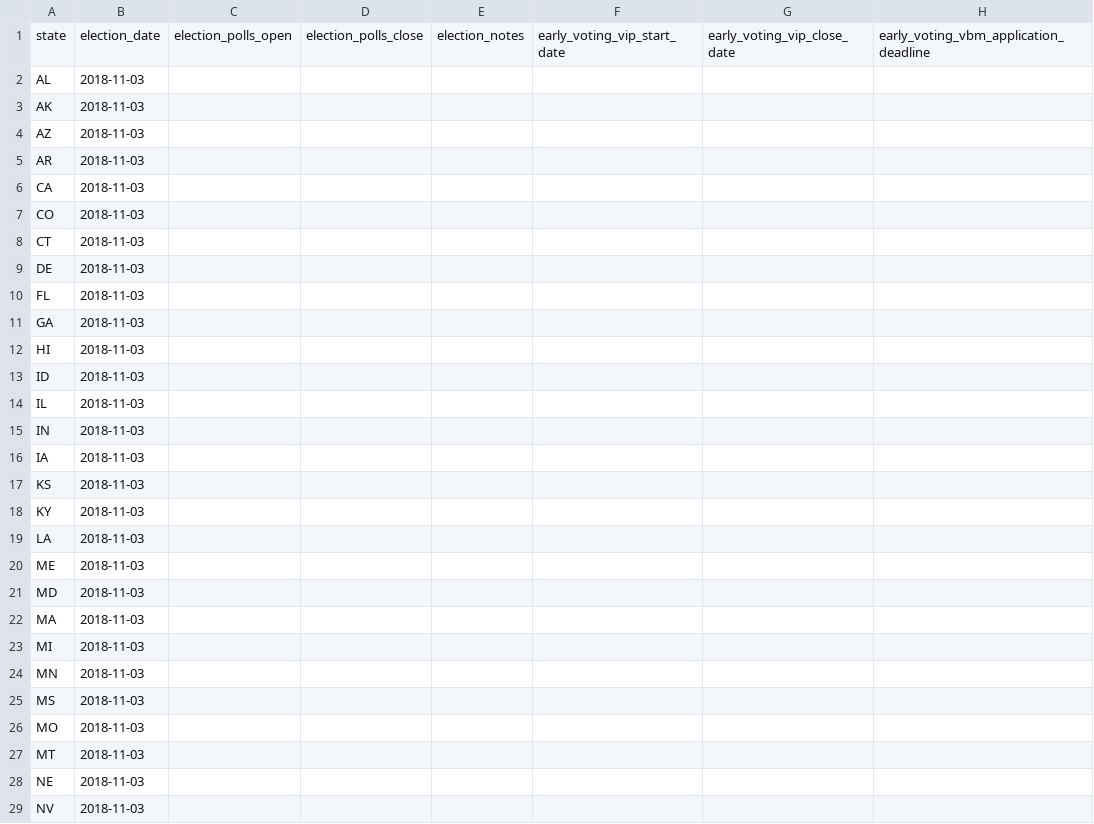
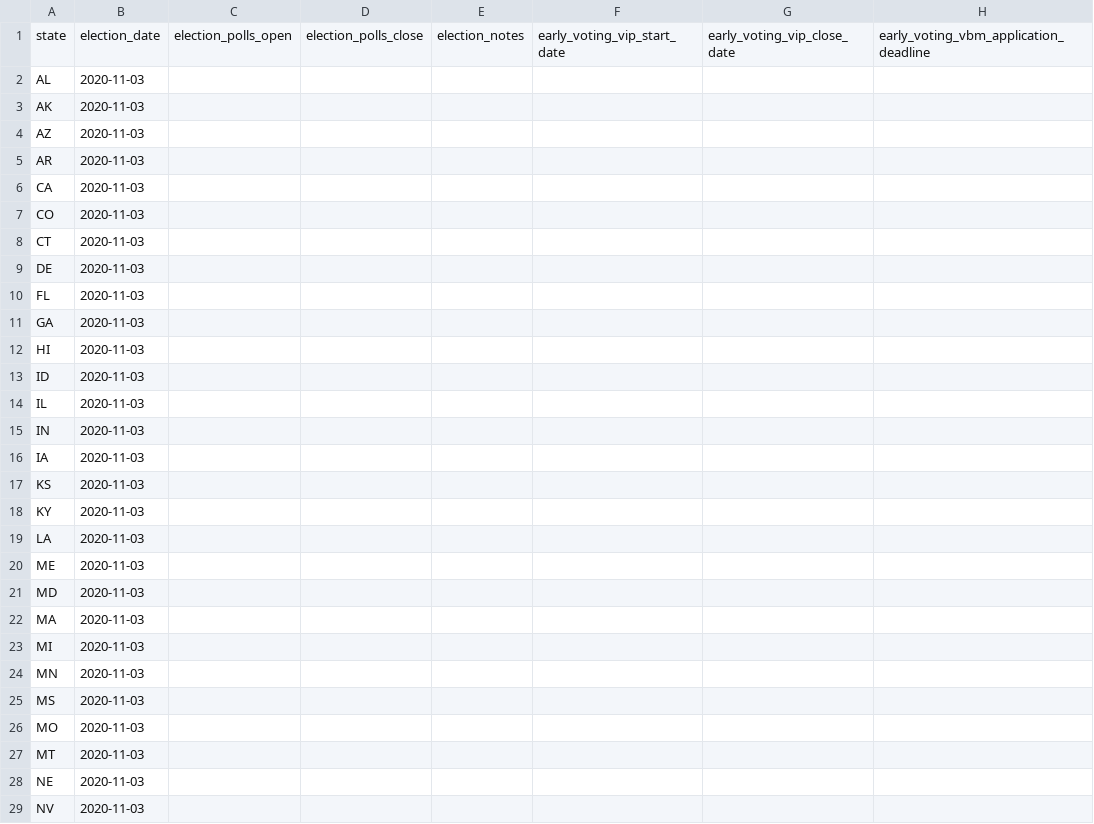
Before and after one commit to The-Politico/us-elections, a CSV file: db/elections/2020/calendars/federal/general.csv, drawn as a sheet; only a part is shown; the diff covers the shown part only; the diff names each change by its address in the sheet, - before the commit and + after, or states it on an @@ line.

Commit message:
First pass at 2020 general-election data.

```diff
--- a/db/elections/2020/calendars/federal/general.csv
+++ b/db/elections/2020/calendars/federal/general.csv
-B2:B29: 2018-11-03
+B2:B29: 2020-11-03
```
Also changed, not shown: 23 edited cells elsewhere in this file.
